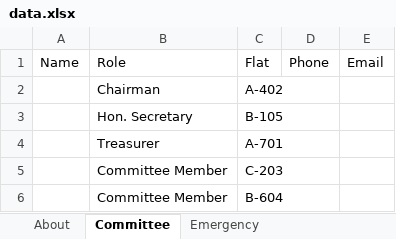
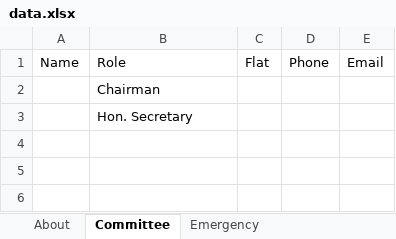
Before and after one commit to hedaprateek/People-Information, an Excel workbook: data.xlsx, sheet Committee, drawn as a sheet; values as stored, in another font and other column widths than the file's, no borders; the diff names each change by its address in the sheet, - before the commit and + after, or states it on an @@ line.

```diff
--- a/data.xlsx (sheet Committee)
+++ b/data.xlsx (sheet Committee)
-C2: A-402
+C2: (empty)
-C3: B-105
+C3: (empty)
-row 4:  | Treasurer | A-701
-row 5:  | Committee Member | C-203
-row 6:  | Committee Member | B-604
```
Also changed, not shown: sheet Residents, sheet About, sheet Services & Help, sheet Documents, sheet Emergency, other sheet tabs.
